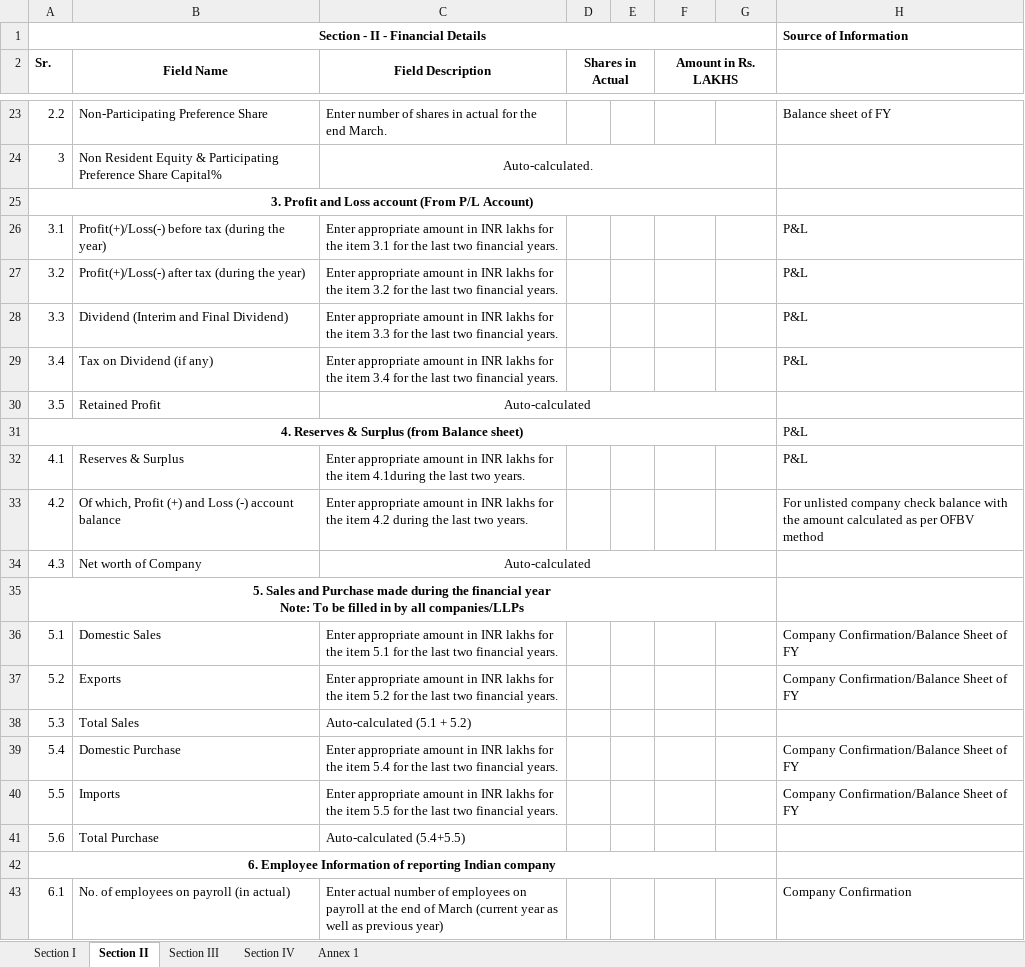
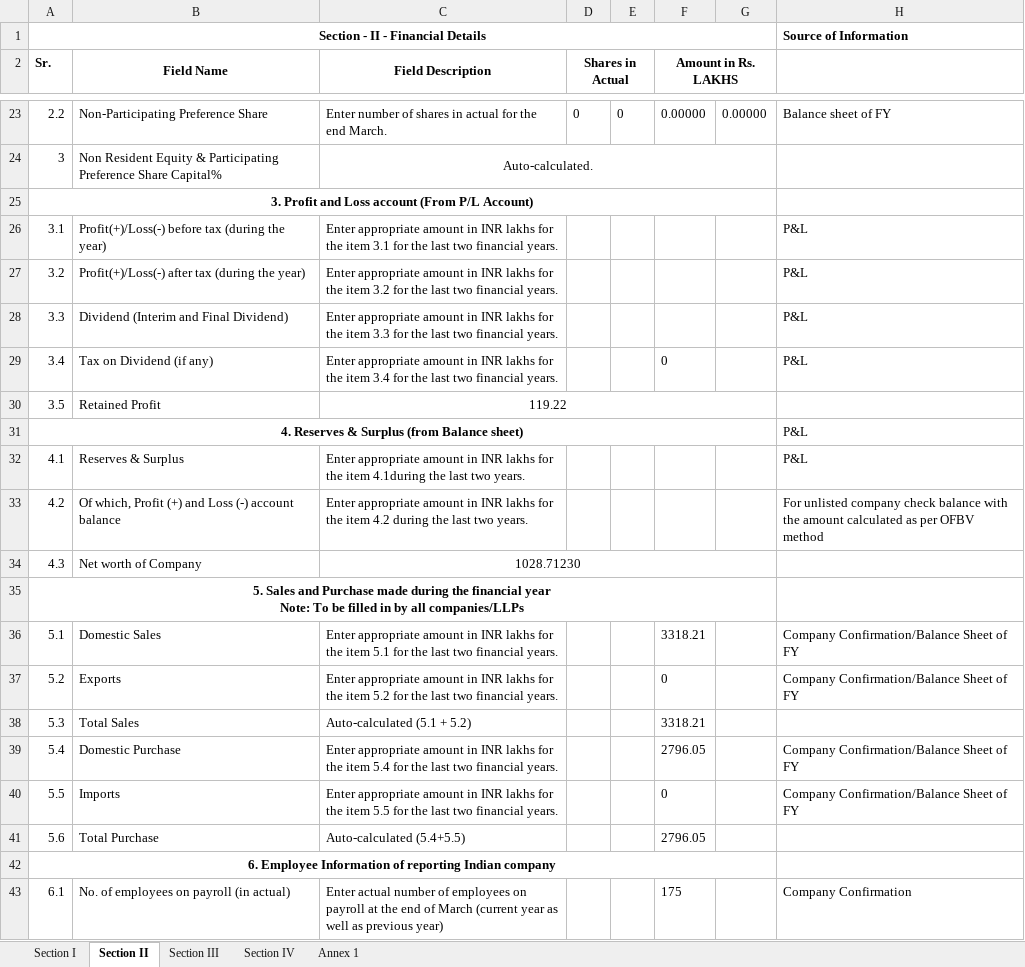
Before and after one commit to vidit-arca/FLA, an Excel workbook: automation_engine/modules/fla/excel/FLA Return existing skeletal.xlsx, sheet Section II, drawn as a sheet; only a part is shown, gaps mark what is left out; values as stored, in another font and other column widths than the file's, no borders; the diff covers the shown part only; the diff names each change by its address in the sheet, - before the commit and + after, or states it on an @@ line.

Commit message:
Section 1 and section 2 are done and closed after testing with multiple data

```diff
--- a/automation_engine/modules/fla/excel/FLA Return existing skeletal.xlsx (sheet Section II)
+++ b/automation_engine/modules/fla/excel/FLA Return existing skeletal.xlsx (sheet Section II)
-D23 (Shares in Actual): (empty)
+D23 (Shares in Actual): 0
-E23: (empty)
+E23: 0
-F23 (Amount in Rs. LAKHS): (empty)
+F23 (Amount in Rs. LAKHS): 0.00000
-G23: (empty)
+G23: 0.00000
-F29 (Amount in Rs. LAKHS): (empty)
+F29 (Amount in Rs. LAKHS): 0
-C30 (Field Description): Auto-calculated
+C30 (Field Description): 119.22
-C34 (Field Description): Auto-calculated
+C34 (Field Description): 1028.71230
-F36 (Amount in Rs. LAKHS): (empty)
+F36 (Amount in Rs. LAKHS): 3318.21
-F37 (Amount in Rs. LAKHS): (empty)
+F37 (Amount in Rs. LAKHS): 0
-F38 (Amount in Rs. LAKHS): (empty)
+F38 (Amount in Rs. LAKHS): 3318.21
-F39 (Amount in Rs. LAKHS): (empty)
+F39 (Amount in Rs. LAKHS): 2796.05
-F40 (Amount in Rs. LAKHS): (empty)
+F40 (Amount in Rs. LAKHS): 0
-F41 (Amount in Rs. LAKHS): (empty)
+F41 (Amount in Rs. LAKHS): 2796.05
-F43 (Amount in Rs. LAKHS): (empty)
+F43 (Amount in Rs. LAKHS): 175
```
Also changed, not shown: 11 added rows, 11 removed rows and 14 edited cells elsewhere in this sheet, sheet Section I, sheet Section III, sheet Section IV, automation_engine/modules/fla/excel/FLA_comparsion.xlsx, 35 other files.
